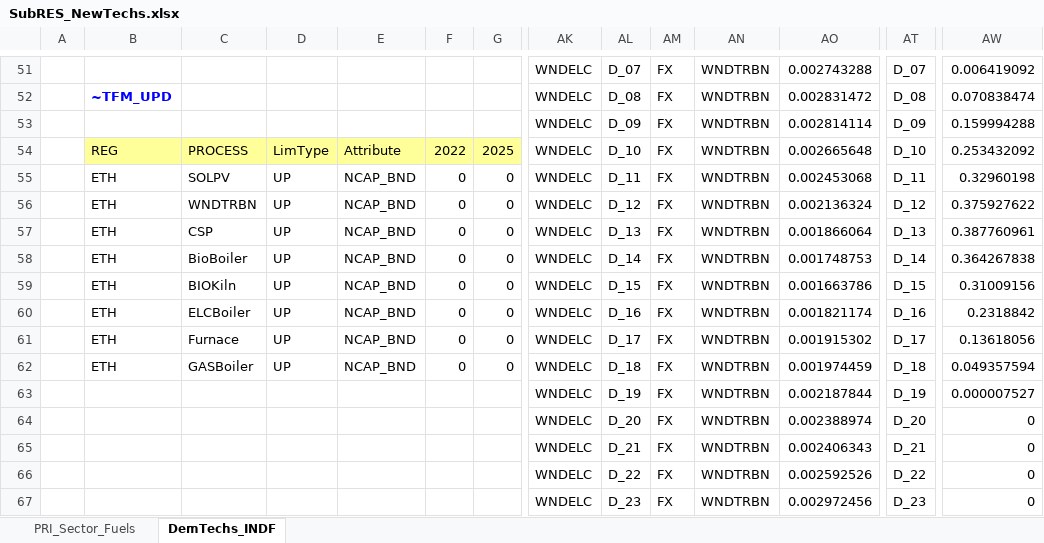
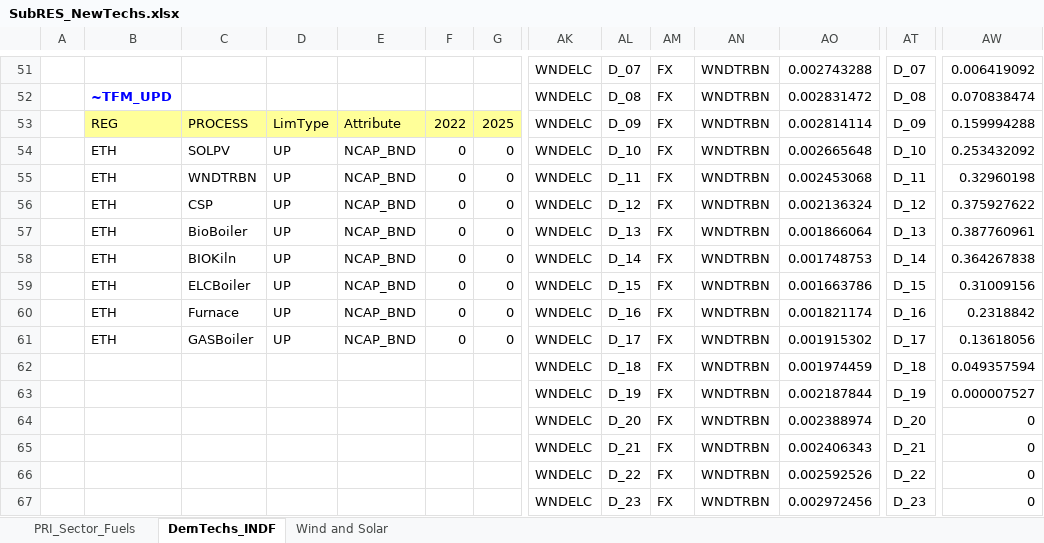
Before and after one commit to Tamenew/MANU2025, an Excel workbook: SubRES_TMPL/SubRES_NewTechs.xlsx, sheet DemTechs_INDF, drawn as a sheet; only a part is shown, gaps mark what is left out; values as stored, in another font and other column widths than the file's, no borders; charts and pictures not drawn; removed rows and columns are numbered as before the commit, all else as after; rows hold the shown columns only; the diff names each change by its address in the sheet, - before the commit and + after, or states it on an @@ line.

Commit message:
Update SubRES_NewTechs.xlsx
Update

```diff
--- a/SubRES_TMPL/SubRES_NewTechs.xlsx (sheet DemTechs_INDF)
+++ b/SubRES_TMPL/SubRES_NewTechs.xlsx (sheet DemTechs_INDF)
+sheet tab: Wind and Solar
-row 53:  |  |  |  |  |  |  | WNDELC | D_09 | FX | WNDTRBN | 0.002814114 | D_09 | 0.159994288
-AL53: D_10
+AL53: D_09
-AO53: 0.002665648
+AO53: 0.002814114
-AT53: D_10
+AT53: D_09
-AW53: 0.253432092
+AW53: 0.159994288
+row 54:  | ETH | SOLPV | UP | NCAP_BND | 0 | 0 | WNDELC | D_10 | FX | WNDTRBN | 0.002665648 | D_10 | 0.253432092
-C55: SOLPV
+C55: WNDTRBN
-C56: WNDTRBN
+C56: CSP
-C57: CSP
+C57: BioBoiler
-C58: BioBoiler
+C58: BIOKiln
-C59: BIOKiln
+C59: ELCBoiler
-C60: ELCBoiler
+C60: Furnace
-C61: Furnace
+C61: GASBoiler
-B62: ETH
+B62: (empty)
-C62: GASBoiler
+C62: (empty)
-D62: UP
+D62: (empty)
-E62: NCAP_BND
+E62: (empty)
-F62: 0
+F62: (empty)
-G62: 0
+G62: (empty)
```
